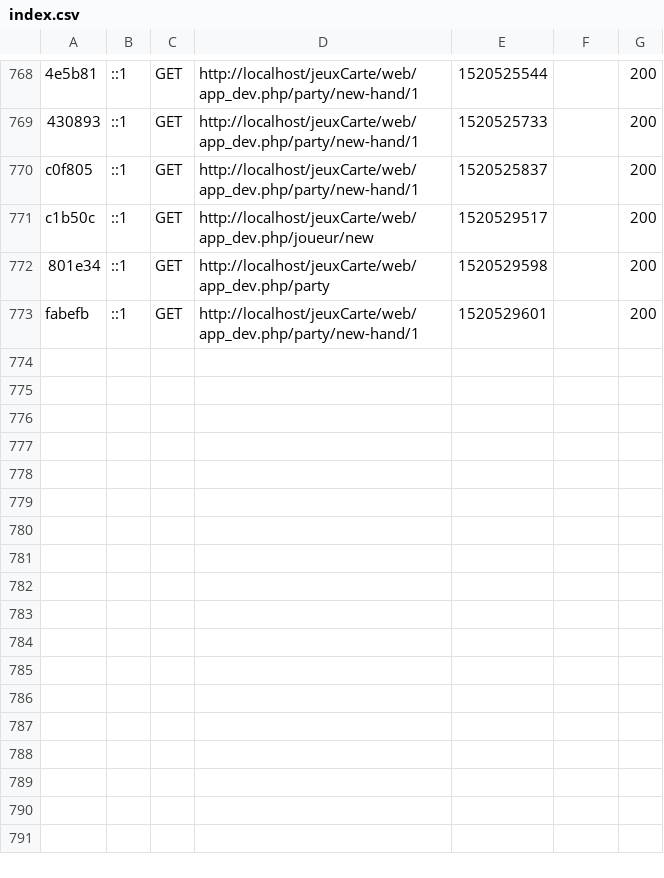
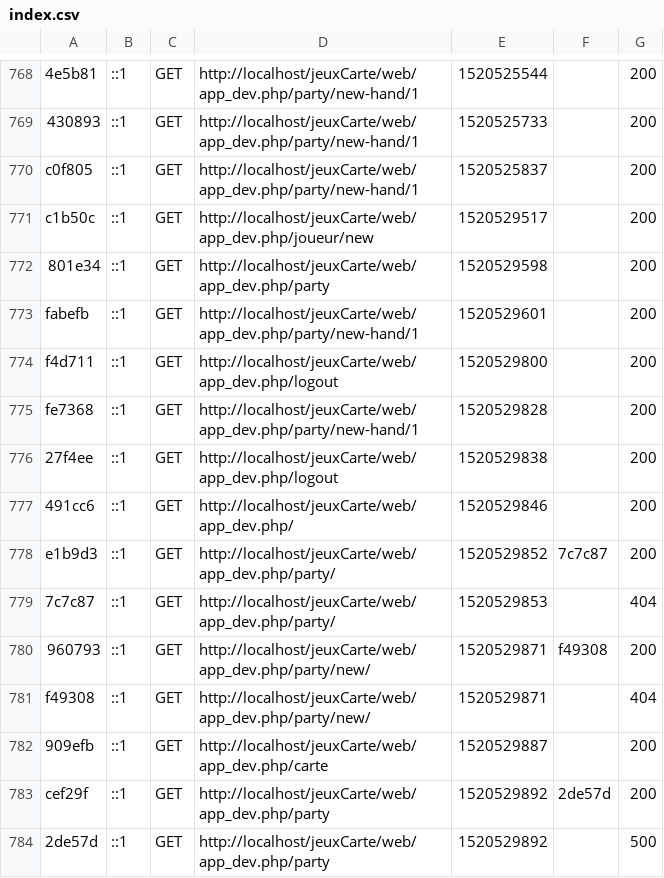
Before and after one commit to arharrab/jeuxCarte, a CSV file: app/cache/dev/profiler/index.csv, drawn as a sheet; only a part is shown, gaps mark what is left out.

Commit message:
DataBase install

```diff
--- a/app/cache/dev/profiler/index.csv
+++ b/app/cache/dev/profiler/index.csv
@@ -773 +773,12 @@ c1b50c,::1,GET,http://localhost/jeuxCarte/web/app_dev.php/joueur/new,1520529517,
 fabefb,::1,GET,http://localhost/jeuxCarte/web/app_dev.php/party/new-hand/1,1520529601,,200
+f4d711,::1,GET,http://localhost/jeuxCarte/web/app_dev.php/logout,1520529800,,200
+fe7368,::1,GET,http://localhost/jeuxCarte/web/app_dev.php/party/new-hand/1,1520529828,,200
+27f4ee,::1,GET,http://localhost/jeuxCarte/web/app_dev.php/logout,1520529838,,200
+491cc6,::1,GET,http://localhost/jeuxCarte/web/app_dev.php/,1520529846,,200
+e1b9d3,::1,GET,http://localhost/jeuxCarte/web/app_dev.php/party/,1520529852,7c7c87,200
+7c7c87,::1,GET,http://localhost/jeuxCarte/web/app_dev.php/party/,1520529853,,404
+960793,::1,GET,http://localhost/jeuxCarte/web/app_dev.php/party/new/,1520529871,f49308,200
+f49308,::1,GET,http://localhost/jeuxCarte/web/app_dev.php/party/new/,1520529871,,404
+909efb,::1,GET,http://localhost/jeuxCarte/web/app_dev.php/carte,1520529887,,200
+cef29f,::1,GET,http://localhost/jeuxCarte/web/app_dev.php/party,1520529892,2de57d,200
+2de57d,::1,GET,http://localhost/jeuxCarte/web/app_dev.php/party,1520529892,,500
```
Also changed, not shown: 15 other files.
